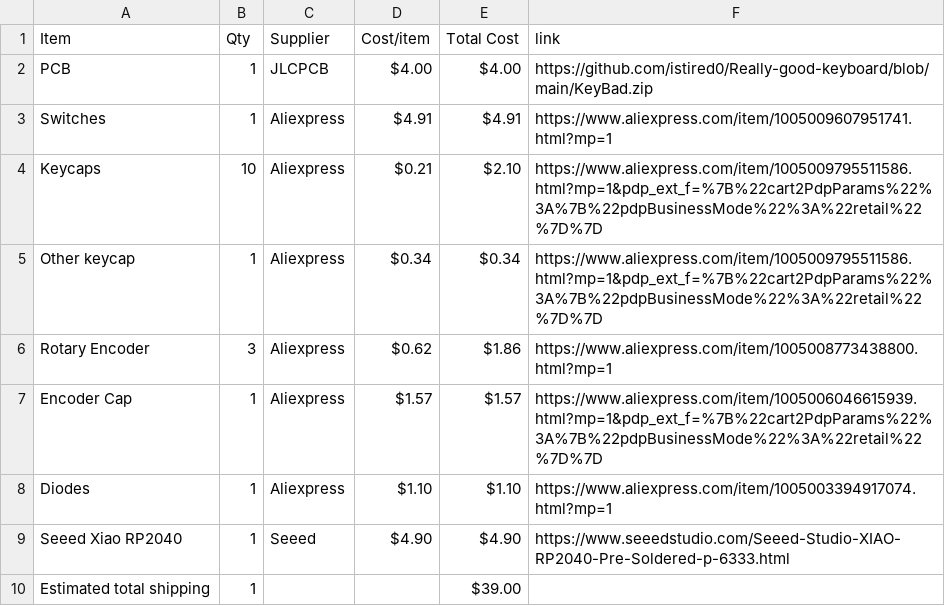
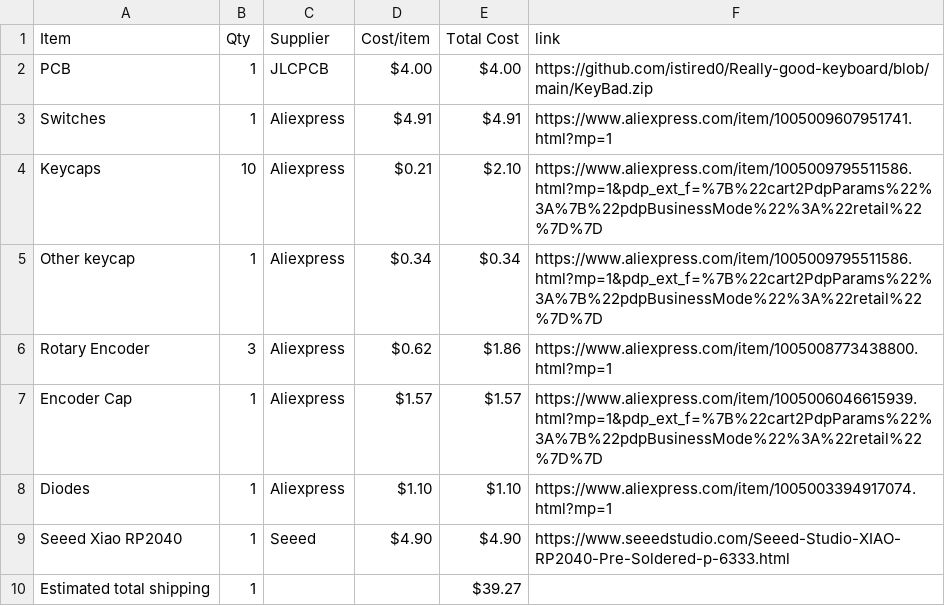
Before and after one commit to istired0/Keypad-Half-Life, a CSV file: BOM.csv, drawn as a sheet.

Commit message:
Sync KeyBored and KeyBad from Half Life

```diff
--- a/BOM.csv
+++ b/BOM.csv
@@ -9,2 +9,2 @@ Diodes,1,Aliexpress,$1.10,$1.10,https://www.aliexpress.com/item/1005003394917074
 Seeed Xiao RP2040,1,Seeed,$4.90,$4.90,https://www.seeedstudio.com/Seeed-Studio-XIAO-RP2040-Pre-Soldered-p-6333.html
-Estimated total shipping,1,,,$39.00,
+Estimated total shipping,1,,,$39.27,
```
